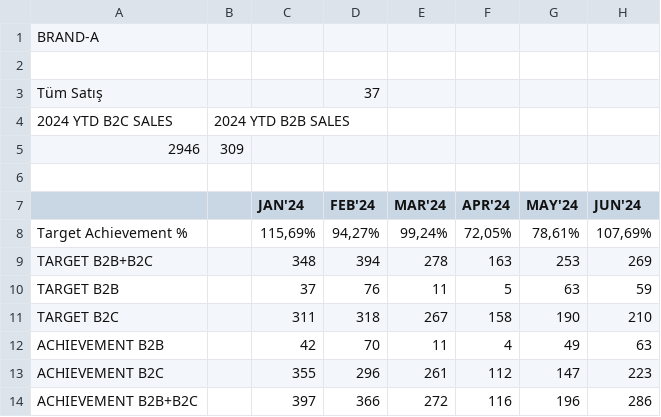
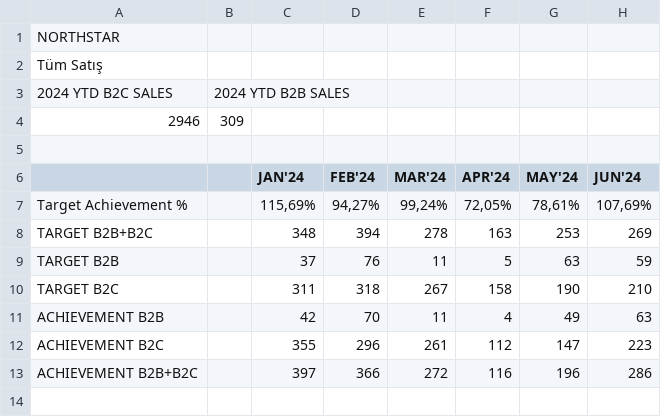
Before and after one commit to ademagar/arac-dagitim-sistemi, a CSV file: data/raw/2024-TARGET-vs-ACHIEVEMENT.csv, drawn as a sheet; only a part is shown; removed rows and columns are numbered as before the commit, all else as after; rows hold the shown columns only; the diff names each change by its address in the sheet, - before the commit and + after, or states it on an @@ line.

Commit message:
Update 2024-TARGET-vs-ACHIEVEMENT.csv

```diff
--- a/data/raw/2024-TARGET-vs-ACHIEVEMENT.csv
+++ b/data/raw/2024-TARGET-vs-ACHIEVEMENT.csv
-A1: BRAND-A
+A1: NORTHSTAR
-row 2: (empty)
-D2 (FEB'24): 37
+D2 (FEB'24): (empty)
```
